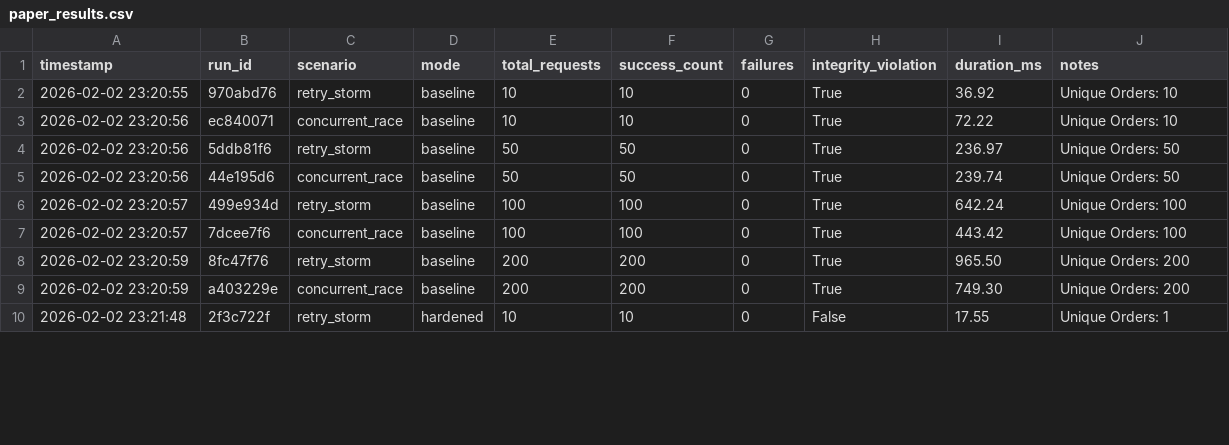
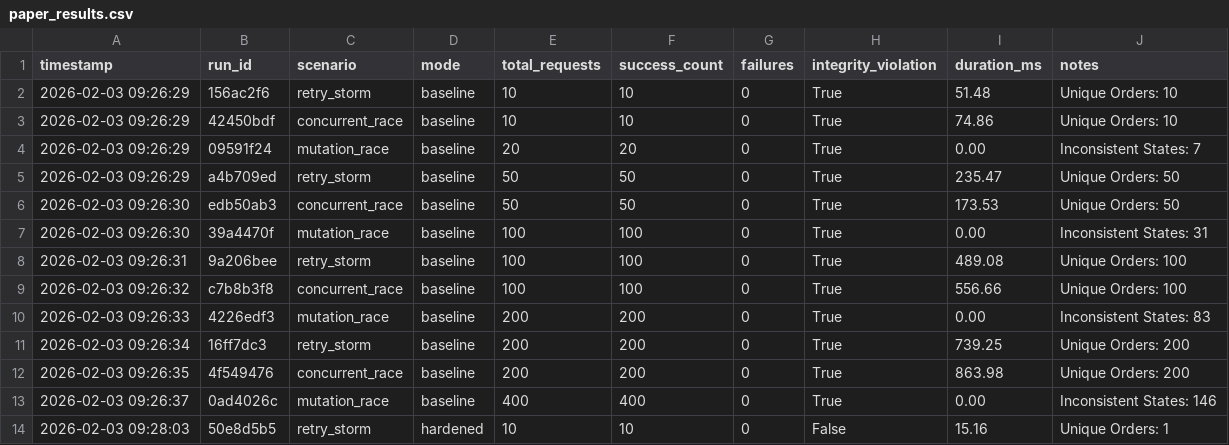
Before and after one commit to mohitagr18/ucp-a2a-payment-integrity, a CSV file: paper_results.csv, drawn as a sheet; only a part is shown; the diff covers the shown part only.

Commit message:
Sneaky add scenario added

```diff
--- a/paper_results.csv
+++ b/paper_results.csv
@@ -1,10 +1,14 @@
 timestamp,run_id,scenario,mode,total_requests,success_count,failures,integrity_violation,duration_ms,notes
-2026-02-02 23:20:55,970abd76,retry_storm,baseline,10,10,0,True,36.92,Unique Orders: 10
-2026-02-02 23:20:56,ec840071,concurrent_race,baseline,10,10,0,True,72.22,Unique Orders: 10
-2026-02-02 23:20:56,5ddb81f6,retry_storm,baseline,50,50,0,True,236.97,Unique Orders: 50
-2026-02-02 23:20:56,44e195d6,concurrent_race,baseline,50,50,0,True,239.74,Unique Orders: 50
-2026-02-02 23:20:57,499e934d,retry_storm,baseline,100,100,0,True,642.24,Unique Orders: 100
-2026-02-02 23:20:57,7dcee7f6,concurrent_race,baseline,100,100,0,True,443.42,Unique Orders: 100
-2026-02-02 23:20:59,8fc47f76,retry_storm,baseline,200,200,0,True,965.50,Unique Orders: 200
-2026-02-02 23:20:59,a403229e,concurrent_race,baseline,200,200,0,True,749.30,Unique Orders: 200
-2026-02-02 23:21:48,2f3c722f,retry_storm,hardened,10,10,0,False,17.55,Unique Orders: 1
+2026-02-03 09:26:29,156ac2f6,retry_storm,baseline,10,10,0,True,51.48,Unique Orders: 10
+2026-02-03 09:26:29,42450bdf,concurrent_race,baseline,10,10,0,True,74.86,Unique Orders: 10
+2026-02-03 09:26:29,09591f24,mutation_race,baseline,20,20,0,True,0.00,Inconsistent States: 7
+2026-02-03 09:26:29,a4b709ed,retry_storm,baseline,50,50,0,True,235.47,Unique Orders: 50
+2026-02-03 09:26:30,edb50ab3,concurrent_race,baseline,50,50,0,True,173.53,Unique Orders: 50
+2026-02-03 09:26:30,39a4470f,mutation_race,baseline,100,100,0,True,0.00,Inconsistent States: 31
+2026-02-03 09:26:31,9a206bee,retry_storm,baseline,100,100,0,True,489.08,Unique Orders: 100
+2026-02-03 09:26:32,c7b8b3f8,concurrent_race,baseline,100,100,0,True,556.66,Unique Orders: 100
+2026-02-03 09:26:33,4226edf3,mutation_race,baseline,200,200,0,True,0.00,Inconsistent States: 83
+2026-02-03 09:26:34,16ff7dc3,retry_storm,baseline,200,200,0,True,739.25,Unique Orders: 200
+2026-02-03 09:26:35,4f549476,concurrent_race,baseline,200,200,0,True,863.98,Unique Orders: 200
+2026-02-03 09:26:37,0ad4026c,mutation_race,baseline,400,400,0,True,0.00,Inconsistent States: 146
+2026-02-03 09:28:03,50e8d5b5,retry_storm,hardened,10,10,0,False,15.16,Unique Orders: 1
```
Also changed, not shown: 4 added rows and 21 edited cells elsewhere in this file, 2 other files.
